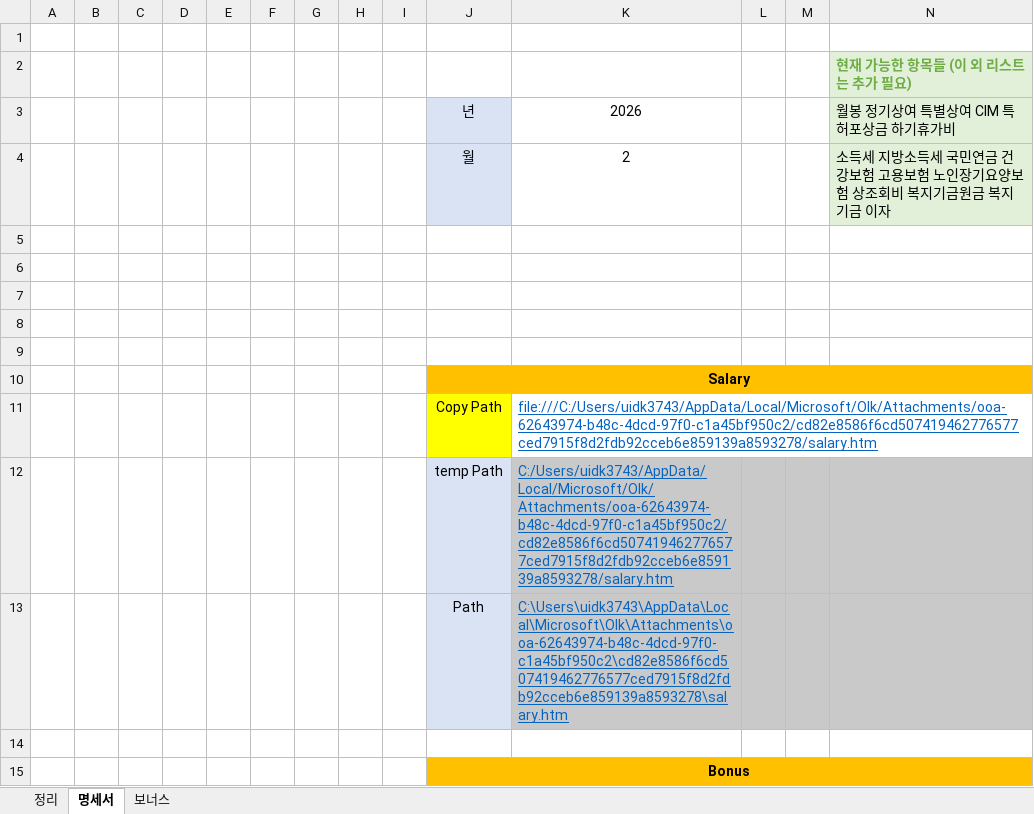
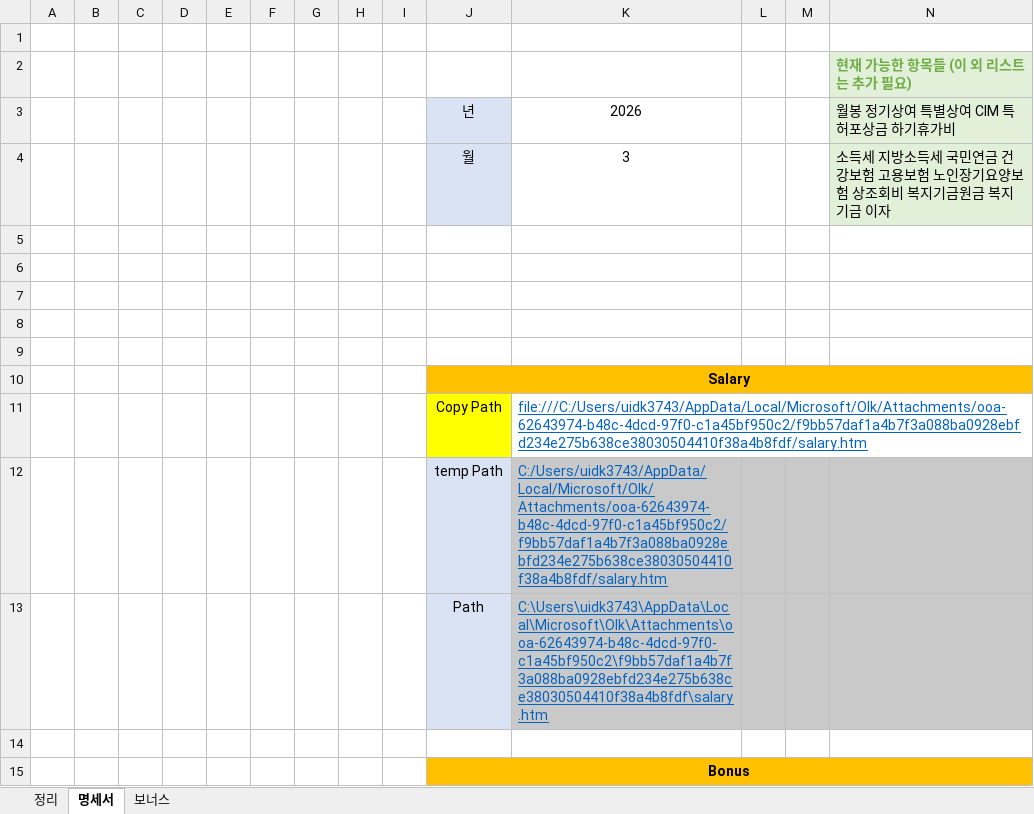
Before and after one commit to saewon1000/csw, an Excel workbook: Payslip/Payslip_25-26.xlsm, sheet 명세서, drawn as a sheet; only a part is shown; values as stored, in another font and other column widths than the file's, no borders; charts and pictures not drawn; the diff names each change by its address in the sheet, - before the commit and + after, or states it on an @@ line.

```diff
--- a/Payslip/Payslip_25-26.xlsm (sheet 명세서)
+++ b/Payslip/Payslip_25-26.xlsm (sheet 명세서)
-K4: 2
+K4: 3
-K11: file:///C:/Users/uidk3743/AppData/Local/Microsoft/Olk/Attachments/ooa-62643974-b48c-4dcd-97f0-c1a45bf950c2/cd82e8586f6cd507419462776577ced7915f8d2fdb92cceb6e859139a8593278/salary.htm
+K11: file:///C:/Users/uidk3743/AppData/Local/Microsoft/Olk/Attachments/ooa-62643974-b48c-4dcd-97f0-c1a45bf950c2/f9bb57daf1a4b7f3a088ba0928ebfd234e275b638ce38030504410f38a4b8fdf/salary.htm
-K12: C:/Users/uidk3743/AppData/Local/Microsoft/Olk/Attachments/ooa-62643974-b48c-4dcd-97f0-c1a45bf950c2/cd82e8586f6cd507419462776577ced7915f8d2fdb92cceb6e859139a8593278/salary.htm
+K12: C:/Users/uidk3743/AppData/Local/Microsoft/Olk/Attachments/ooa-62643974-b48c-4dcd-97f0-c1a45bf950c2/f9bb57daf1a4b7f3a088ba0928ebfd234e275b638ce38030504410f38a4b8fdf/salary.htm
-K13: C:\Users\uidk3743\AppData\Local\Microsoft\Olk\Attachments\ooa-62643974-b48c-4dcd-97f0-c1a45bf950c2\cd82e8586f6cd507419462776577ced7915f8d2fdb92cceb6e859139a8593278\salary.htm
+K13: C:\Users\uidk3743\AppData\Local\Microsoft\Olk\Attachments\ooa-62643974-b48c-4dcd-97f0-c1a45bf950c2\f9bb57daf1a4b7f3a088ba0928ebfd234e275b638ce38030504410f38a4b8fdf\salary.htm
```
Also changed, not shown: sheet 정리.
